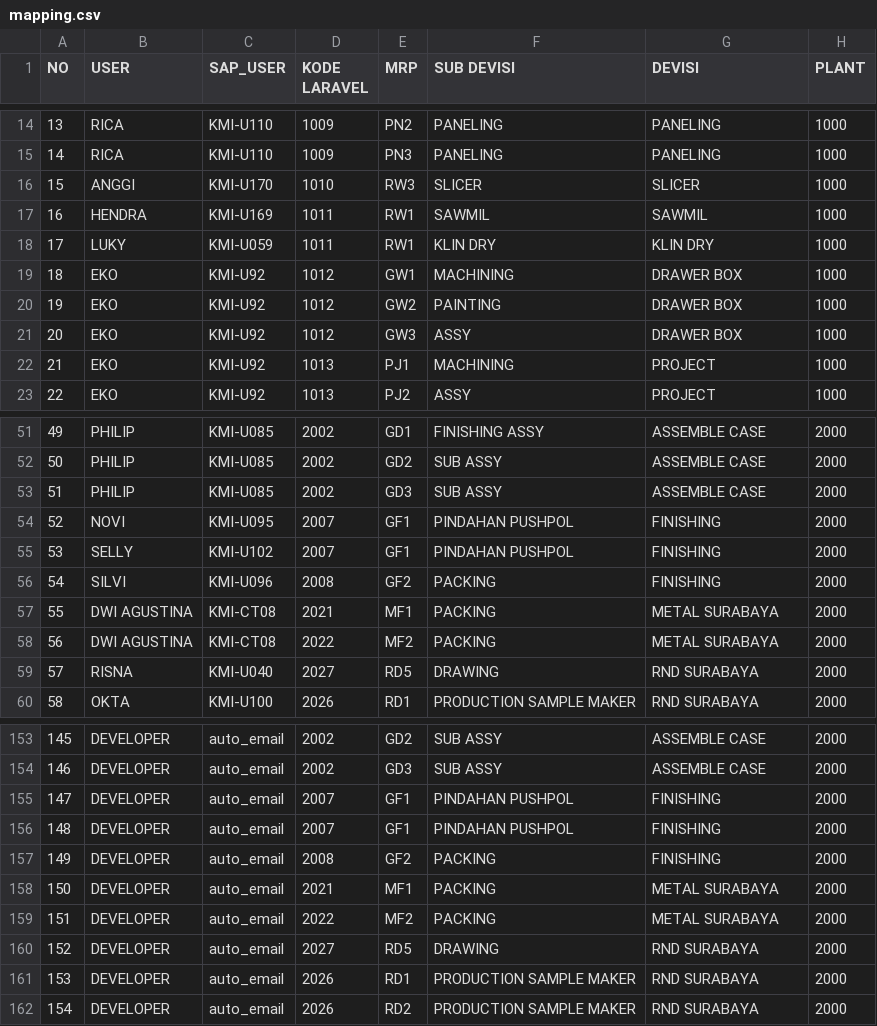
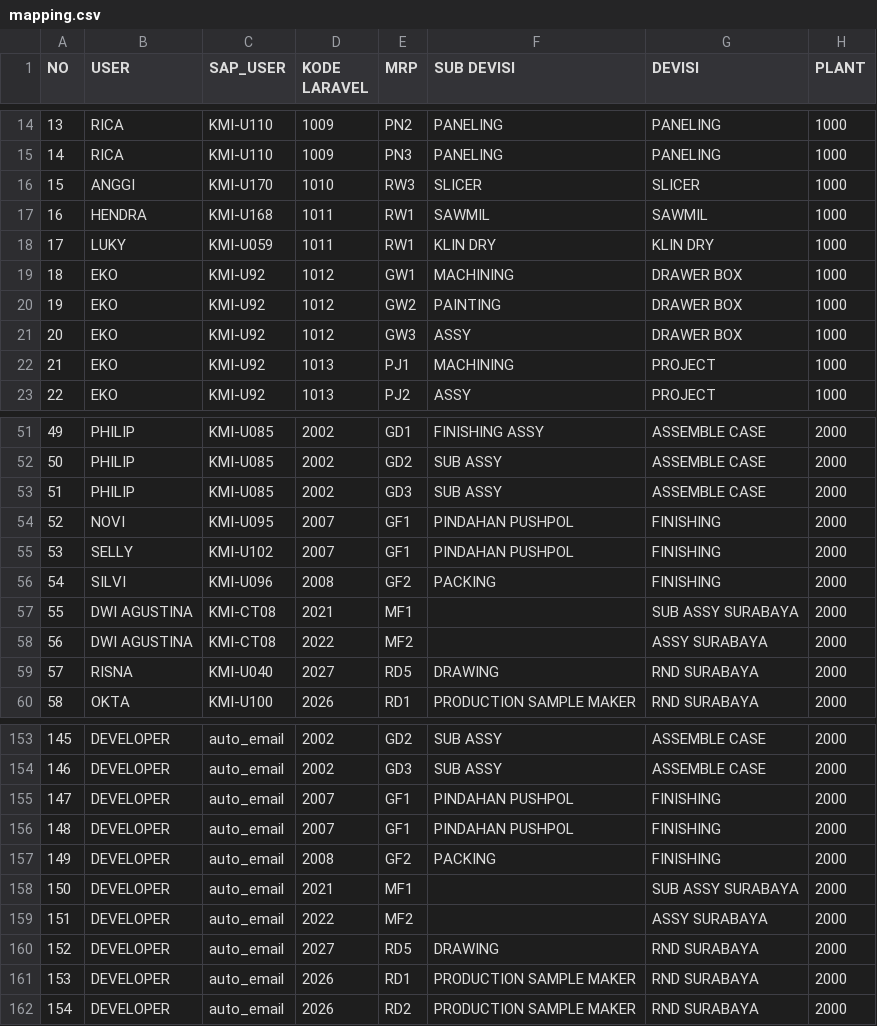
Before and after one commit to tataamal/cohv-app, a CSV file: public/document/mapping.csv, drawn as a sheet; only a part is shown, gaps mark what is left out.

```diff
--- a/public/document/mapping.csv
+++ b/public/document/mapping.csv
@@ -16,3 +16,3 @@ NO,USER,SAP_USER,KODE LARAVEL,MRP,SUB DEVISI,DEVISI,PLANT
 15,ANGGI,KMI-U170,1010,RW3,SLICER,SLICER,1000
-16,HENDRA,KMI-U169,1011,RW1,SAWMIL,SAWMIL,1000
+16,HENDRA,KMI-U168,1011,RW1,SAWMIL,SAWMIL,1000
 17,LUKY,KMI-U059,1011,RW1,KLIN DRY,KLIN DRY,1000
@@ -56,4 +56,4 @@ NO,USER,SAP_USER,KODE LARAVEL,MRP,SUB DEVISI,DEVISI,PLANT
 54,SILVI,KMI-U096,2008,GF2,PACKING,FINISHING,2000
-55,DWI AGUSTINA,KMI-CT08,2021,MF1,PACKING,METAL SURABAYA,2000
-56,DWI AGUSTINA,KMI-CT08,2022,MF2,PACKING,METAL SURABAYA,2000
+55,DWI AGUSTINA,KMI-CT08,2021,MF1,,SUB ASSY SURABAYA,2000
+56,DWI AGUSTINA,KMI-CT08,2022,MF2,,ASSY SURABAYA,2000
 57,RISNA,KMI-U040,2027,RD5,DRAWING,RND SURABAYA,2000
@@ -157,4 +157,4 @@ NO,USER,SAP_USER,KODE LARAVEL,MRP,SUB DEVISI,DEVISI,PLANT
 149,DEVELOPER,auto_email,2008,GF2,PACKING,FINISHING,2000
-150,DEVELOPER,auto_email,2021,MF1,PACKING,METAL SURABAYA,2000
-151,DEVELOPER,auto_email,2022,MF2,PACKING,METAL SURABAYA,2000
+150,DEVELOPER,auto_email,2021,MF1,,SUB ASSY SURABAYA,2000
+151,DEVELOPER,auto_email,2022,MF2,,ASSY SURABAYA,2000
 152,DEVELOPER,auto_email,2027,RD5,DRAWING,RND SURABAYA,2000
```
Also changed, not shown: 14 other files.
